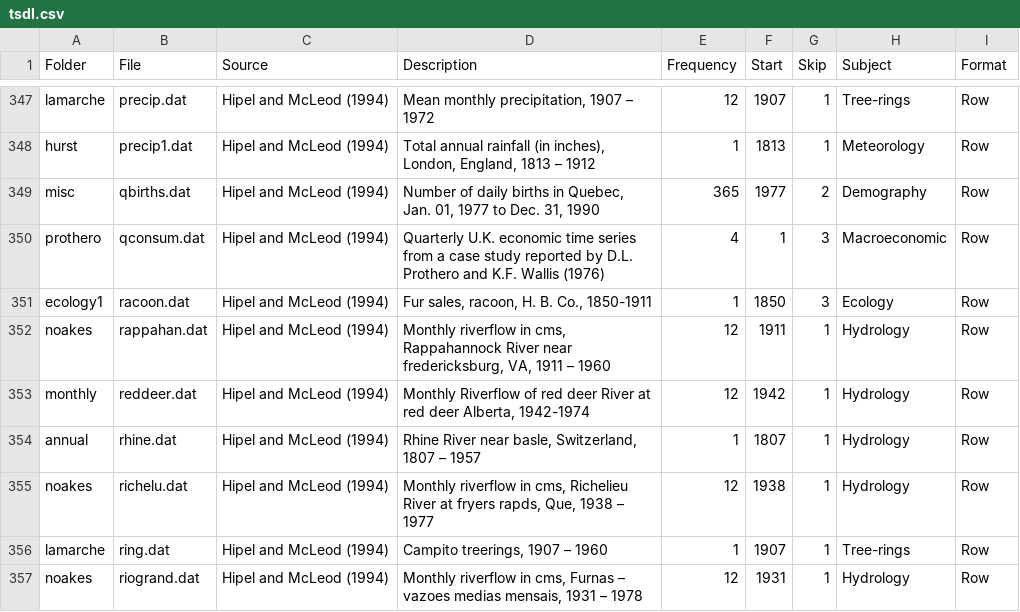
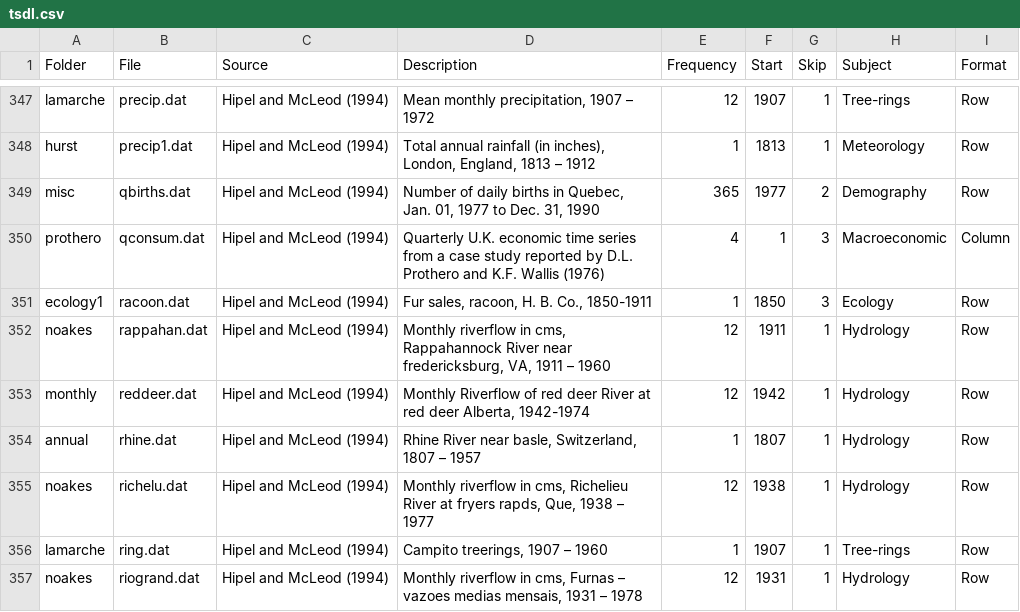
Before and after one commit to FinYang/tsdl, a CSV file: data-raw/tsdl.csv, drawn as a sheet; only a part is shown, gaps mark what is left out.

```diff
--- a/data-raw/tsdl.csv
+++ b/data-raw/tsdl.csv
@@ -367,3 +367,3 @@ hurst,precip1.dat,Hipel and McLeod (1994),"Total annual rainfall (in inches), Lo
 misc,qbirths.dat,Hipel and McLeod (1994),"Number of daily births in Quebec, Jan. 01, 1977 to Dec. 31, 1990",365,1977,2,Demography,Row
-prothero,qconsum.dat,Hipel and McLeod (1994),Quarterly U.K. economic time series from a case study reported by D.L. Prothero and K.F. Wallis (1976),4,1,3,Macroeconomic,Row
+prothero,qconsum.dat,Hipel and McLeod (1994),Quarterly U.K. economic time series from a case study reported by D.L. Prothero and K.F. Wallis (1976),4,1,3,Macroeconomic,Column
 ecology1,racoon.dat,Hipel and McLeod (1994),"Fur sales, racoon, H. B. Co., 1850-1911",1,1850,3,Ecology,Row
```
Also changed, not shown: 2 other files.
